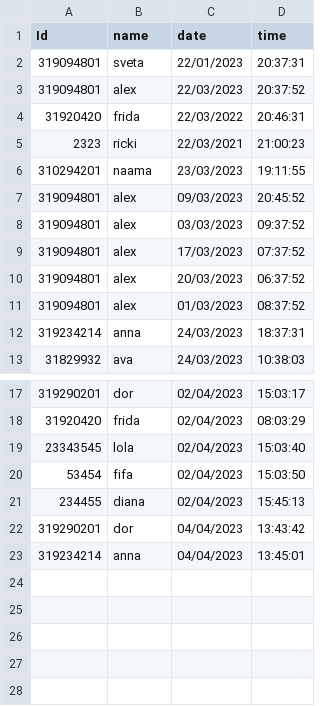
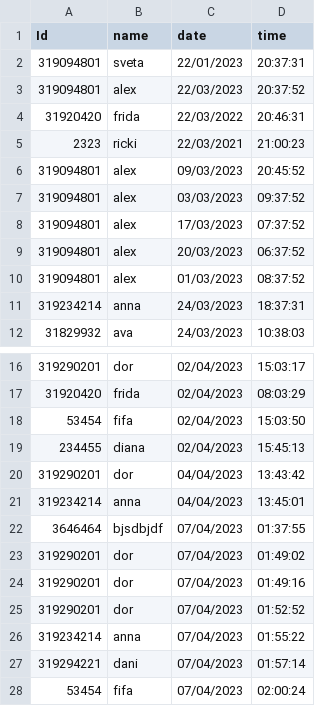
Before and after one commit to ritamal1993/TimeTracker, a CSV file: Attendance_file.csv, drawn as a sheet; only a part is shown, gaps mark what is left out.

Commit message:
ui for TimeTracker - entries clear after pushing the button

```diff
--- a/Attendance_file.csv
+++ b/Attendance_file.csv
@@ -5,3 +5,2 @@ Id,name,date,time
 2323,ricki,22/03/2021,21:00:23
-310294201,naama,23/03/2023,19:11:55
 319094801,alex,09/03/2023,20:45:52
@@ -18,3 +17,2 @@ Id,name,date,time
 31920420,frida,02/04/2023,08:03:29
-23343545,lola,02/04/2023,15:03:40
 53454,fifa,02/04/2023,15:03:50
@@ -23 +21,8 @@ Id,name,date,time
 319234214,anna,04/04/2023,13:45:01
+3646464,bjsdbjdf,07/04/2023,01:37:55
+319290201,dor,07/04/2023,01:49:02
+319290201,dor,07/04/2023,01:49:16
+319290201,dor,07/04/2023,01:52:52
+319234214,anna,07/04/2023,01:55:22
+319294221,dani,07/04/2023,01:57:14
+53454,fifa,07/04/2023,02:00:24
```
Also changed, not shown: database.csv, 1 other file.
